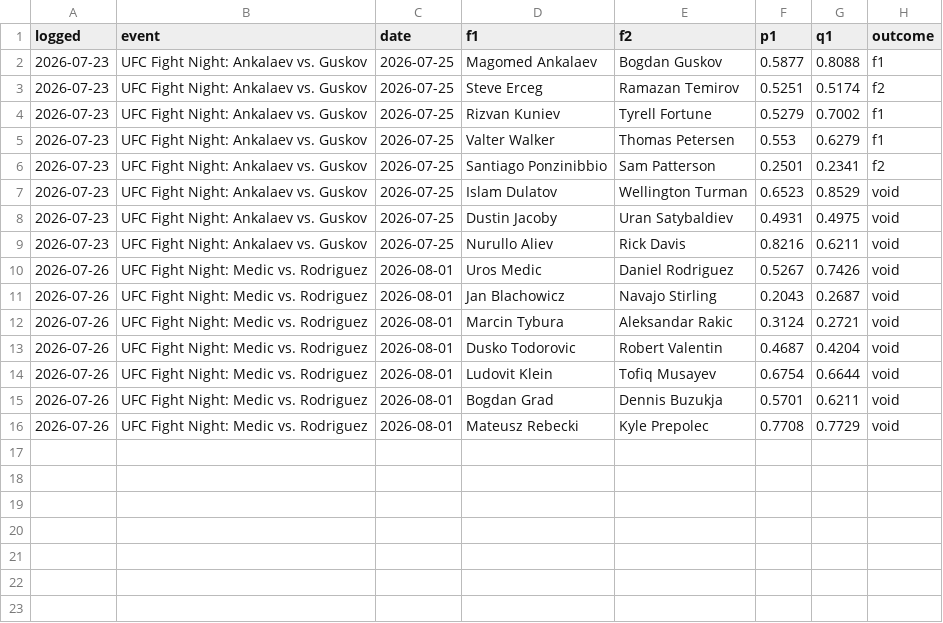
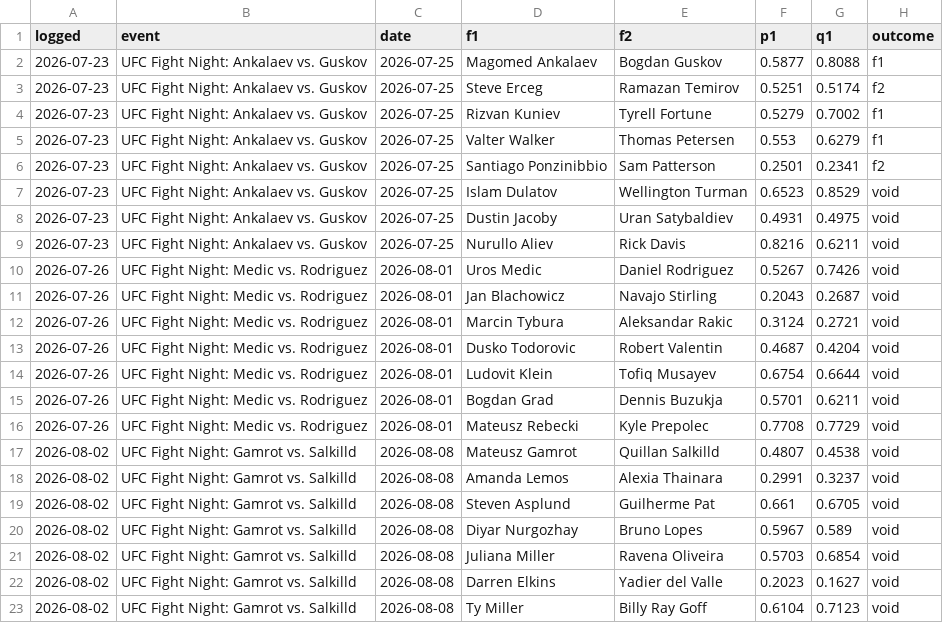
Before and after one commit to CheeseDagg/UFC-ODDS, a CSV file: Github/data/ufc_graded_blend.csv, drawn as a sheet.

```diff
--- a/Github/data/ufc_graded_blend.csv
+++ b/Github/data/ufc_graded_blend.csv
@@ -16 +16,8 @@ logged,event,date,f1,f2,p1,q1,outcome
 2026-07-26,UFC Fight Night: Medic vs. Rodriguez,2026-08-01,Mateusz Rebecki,Kyle Prepolec,0.7708,0.7729,void
+2026-08-02,UFC Fight Night: Gamrot vs. Salkilld,2026-08-08,Mateusz Gamrot,Quillan Salkilld,0.4807,0.4538,void
+2026-08-02,UFC Fight Night: Gamrot vs. Salkilld,2026-08-08,Amanda Lemos,Alexia Thainara,0.2991,0.3237,void
+2026-08-02,UFC Fight Night: Gamrot vs. Salkilld,2026-08-08,Steven Asplund,Guilherme Pat,0.661,0.6705,void
+2026-08-02,UFC Fight Night: Gamrot vs. Salkilld,2026-08-08,Diyar Nurgozhay,Bruno Lopes,0.5967,0.589,void
+2026-08-02,UFC Fight Night: Gamrot vs. Salkilld,2026-08-08,Juliana Miller,Ravena Oliveira,0.5703,0.6854,void
+2026-08-02,UFC Fight Night: Gamrot vs. Salkilld,2026-08-08,Darren Elkins,Yadier del Valle,0.2023,0.1627,void
+2026-08-02,UFC Fight Night: Gamrot vs. Salkilld,2026-08-08,Ty Miller,Billy Ray Goff,0.6104,0.7123,void
```
Also changed, not shown: Github/data/ufc_graded.csv, Github/data/ufc_predictions.csv, 13 other files.
